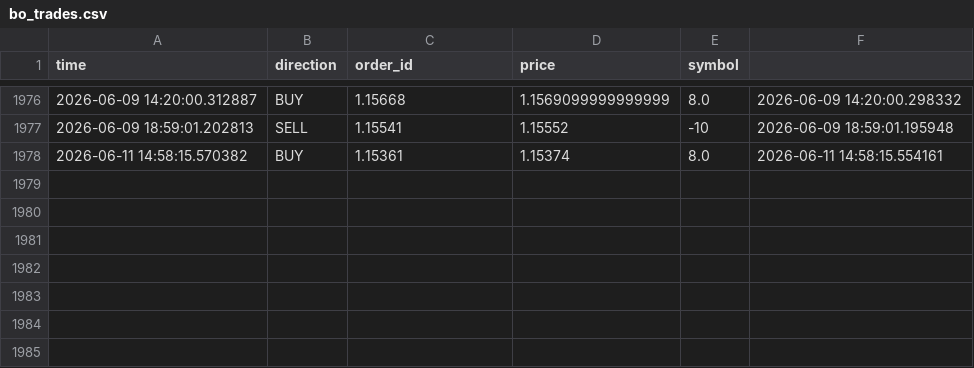
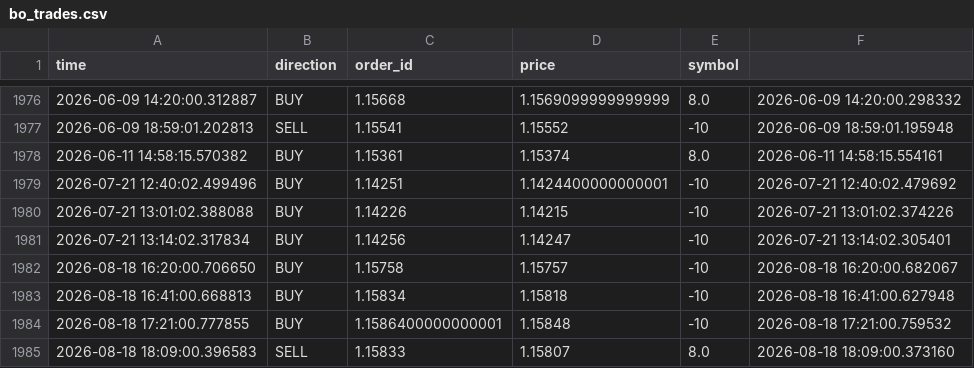
Before and after one commit to cemerttu/ian_bot, a CSV file: bo_trades.csv, drawn as a sheet; only a part is shown, gaps mark what is left out.

```diff
--- a/bo_trades.csv
+++ b/bo_trades.csv
@@ -1978 +1978,8 @@ time,direction,order_id,price,symbol
 2026-06-11 14:58:15.570382,BUY,1.15361,1.15374,8.0,2026-06-11 14:58:15.554161
+2026-07-21 12:40:02.499496,BUY,1.14251,1.1424400000000001,-10,2026-07-21 12:40:02.479692
+2026-07-21 13:01:02.388088,BUY,1.14226,1.14215,-10,2026-07-21 13:01:02.374226
+2026-07-21 13:14:02.317834,BUY,1.14256,1.14247,-10,2026-07-21 13:14:02.305401
+2026-08-18 16:20:00.706650,BUY,1.15758,1.15757,-10,2026-08-18 16:20:00.682067
+2026-08-18 16:41:00.668813,BUY,1.15834,1.15818,-10,2026-08-18 16:41:00.627948
+2026-08-18 17:21:00.777855,BUY,1.1586400000000001,1.15848,-10,2026-08-18 17:21:00.759532
+2026-08-18 18:09:00.396583,SELL,1.15833,1.15807,8.0,2026-08-18 18:09:00.373160
```
Also changed, not shown: ai_training.csv, 5 other files.
